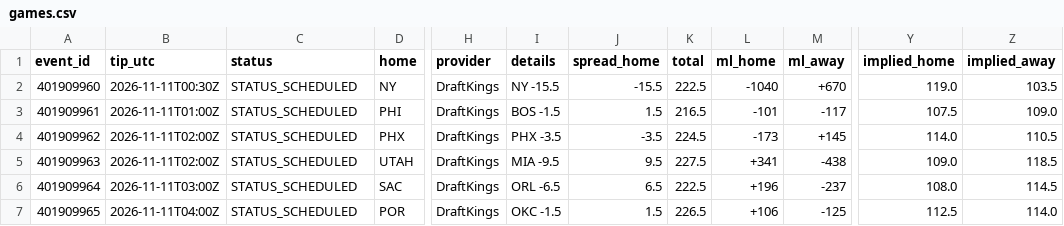
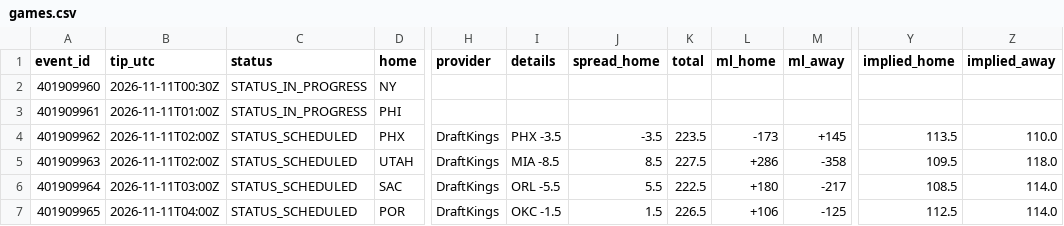
Before and after one commit to RA5397/nba-feed, a CSV file: feed/out/2026-11-10/games.csv, drawn as a sheet; only a part is shown, gaps mark what is left out; the diff names each change by its address in the sheet, - before the commit and + after, or states it on an @@ line.

```diff
--- a/feed/out/2026-11-10/games.csv
+++ b/feed/out/2026-11-10/games.csv
-C2:C3 (status): STATUS_SCHEDULED
+C2:C3 (status): STATUS_IN_PROGRESS
-H2:H3 (provider): DraftKings
+H2:H3 (provider): (empty)
-I2 (details): NY -15.5
+I2 (details): (empty)
-J2 (spread_home): -15.5
+J2 (spread_home): (empty)
-K2 (total): 222.5
+K2 (total): (empty)
-L2 (ml_home): -1040
+L2 (ml_home): (empty)
-M2 (ml_away): +670
+M2 (ml_away): (empty)
-Y2 (implied_home): 119.0
+Y2 (implied_home): (empty)
-Z2 (implied_away): 103.5
+Z2 (implied_away): (empty)
-I3 (details): BOS -1.5
+I3 (details): (empty)
-J3 (spread_home): 1.5
+J3 (spread_home): (empty)
-K3 (total): 216.5
+K3 (total): (empty)
-L3 (ml_home): -101
+L3 (ml_home): (empty)
-M3 (ml_away): -117
+M3 (ml_away): (empty)
-Y3 (implied_home): 107.5
+Y3 (implied_home): (empty)
-Z3 (implied_away): 109.0
+Z3 (implied_away): (empty)
-K4 (total): 224.5
+K4 (total): 223.5
-Y4 (implied_home): 114.0
+Y4 (implied_home): 113.5
-Z4 (implied_away): 110.5
+Z4 (implied_away): 110.0
-I5 (details): MIA -9.5
+I5 (details): MIA -8.5
-J5 (spread_home): 9.5
+J5 (spread_home): 8.5
-L5 (ml_home): +341
+L5 (ml_home): +286
-M5 (ml_away): -438
+M5 (ml_away): -358
-Y5 (implied_home): 109.0
+Y5 (implied_home): 109.5
-Z5 (implied_away): 118.5
+Z5 (implied_away): 118.0
-I6 (details): ORL -6.5
+I6 (details): ORL -5.5
-J6 (spread_home): 6.5
+J6 (spread_home): 5.5
-L6 (ml_home): +196
+L6 (ml_home): +180
-M6 (ml_away): -237
+M6 (ml_away): -217
-Y6 (implied_home): 108.0
+Y6 (implied_home): 108.5
-Z6 (implied_away): 114.5
+Z6 (implied_away): 114.0
```
Also changed, not shown: feed/out/2026-11-10/injuries.csv, 45 other files.
